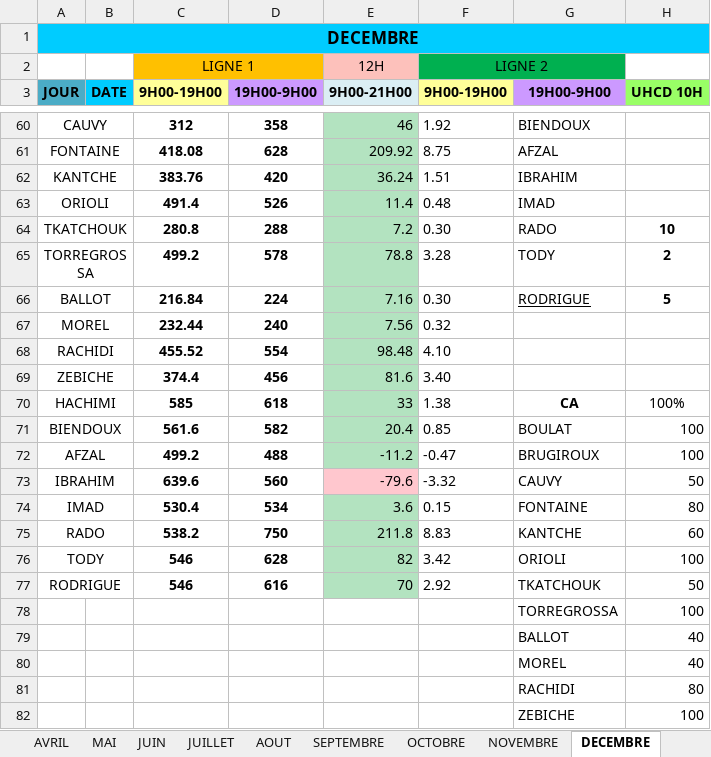
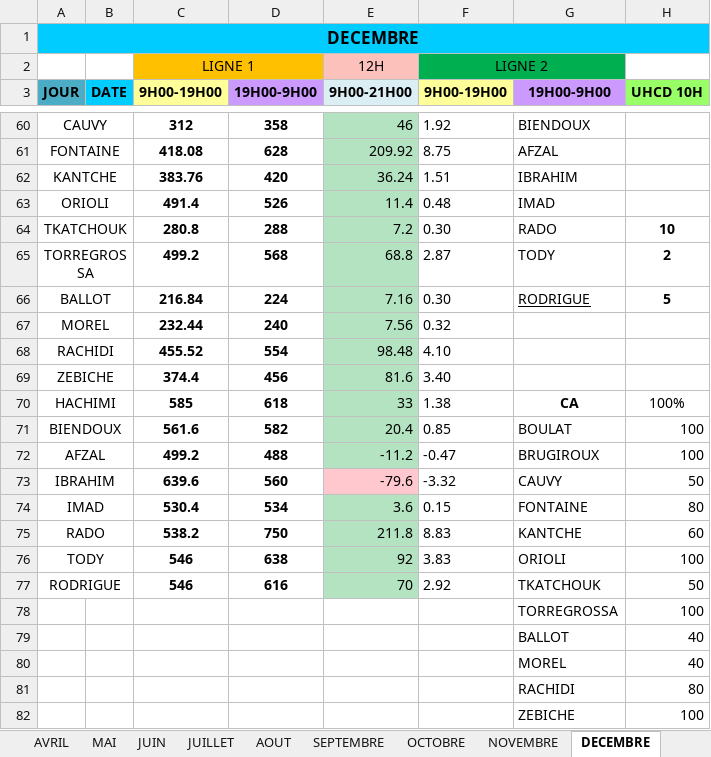
Before and after one commit to remytor-ux/planning-bsc-2026, an Excel workbook: data/BSC_Planning_2026V2.xlsx, sheet DECEMBRE, drawn as a sheet; only a part is shown, gaps mark what is left out; values as stored, in another font and other column widths than the file's, no borders; the diff names each change by its address in the sheet, - before the commit and + after, or states it on an @@ line.

```diff
--- a/data/BSC_Planning_2026V2.xlsx (sheet DECEMBRE)
+++ b/data/BSC_Planning_2026V2.xlsx (sheet DECEMBRE)
-D65 (19H00-9H00): 578
+D65 (19H00-9H00): 568
-E65 (9H00-21H00): 78.8
+E65 (9H00-21H00): 68.8
-F65 (9H00-19H00): 3.28
+F65 (9H00-19H00): 2.87
-D76 (19H00-9H00): 628
+D76 (19H00-9H00): 638
-E76 (9H00-21H00): 82
+E76 (9H00-21H00): 92
-F76 (9H00-19H00): 3.42
+F76 (9H00-19H00): 3.83
```
Also changed, not shown: sheet SEPTEMBRE.
